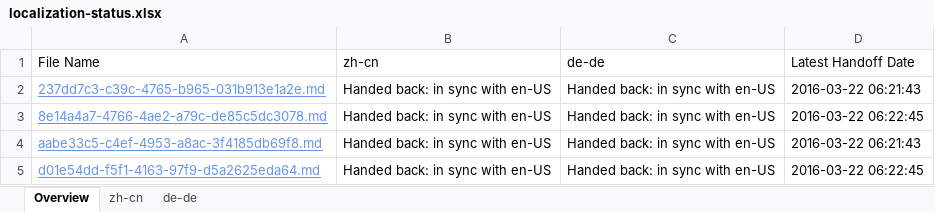
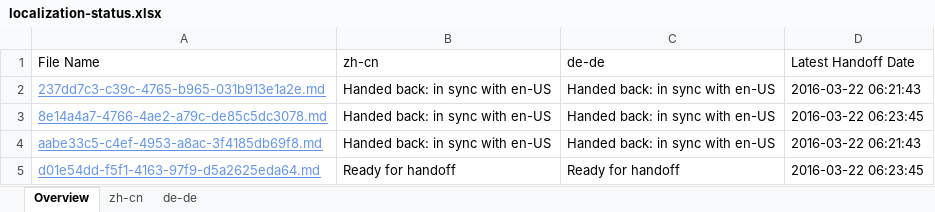
Before and after one commit to OpenLocalizationTestOrg/olhandback, an Excel workbook: ol-handback/OpenLocalizationTest/oltest/ci/localization-status.xlsx, sheet Overview, drawn as a sheet; values as stored, in another font and other column widths than the file's, no borders; table styles not drawn; the diff names each change by its address in the sheet, - before the commit and + after, or states it on an @@ line.

Commit message:
Generate Report for Handoff

```diff
--- a/ol-handback/OpenLocalizationTest/oltest/ci/localization-status.xlsx (sheet Overview)
+++ b/ol-handback/OpenLocalizationTest/oltest/ci/localization-status.xlsx (sheet Overview)
-D3 (Latest Handoff Date): 2016-03-22 06:22:45
+D3 (Latest Handoff Date): 2016-03-22 06:23:45
-B5 (zh-cn): Handed back: in sync with en-US
+B5 (zh-cn): Ready for handoff
-C5 (de-de): Handed back: in sync with en-US
+C5 (de-de): Ready for handoff
-D5 (Latest Handoff Date): 2016-03-22 06:22:45
+D5 (Latest Handoff Date): 2016-03-22 06:23:45
```
Also changed, not shown: sheet de-de, sheet zh-cn.
